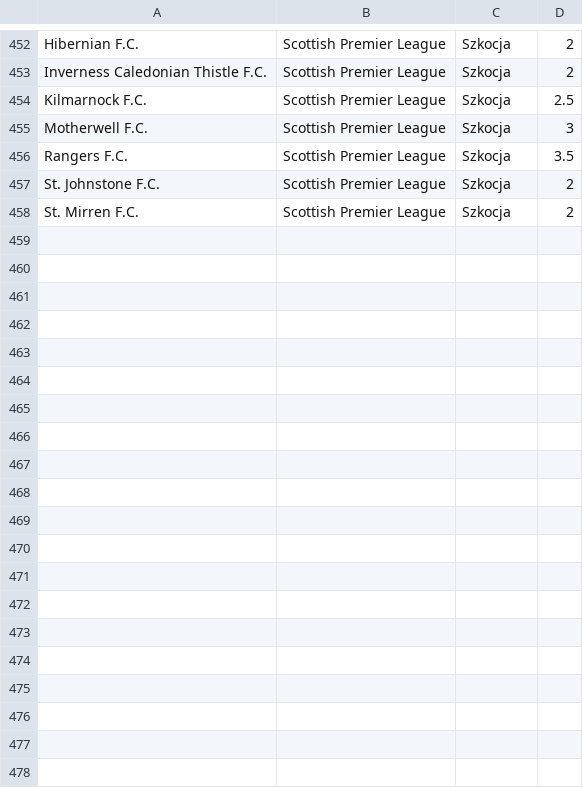
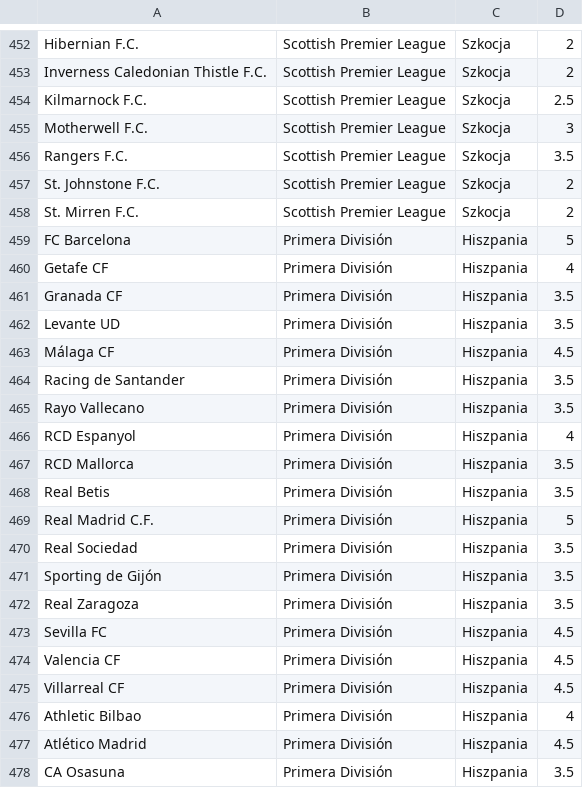
Before and after one commit to prondzyn/fifa-drawer, a CSV file: data/fifa12-teams.csv, drawn as a sheet; only a part is shown, gaps mark what is left out; the diff covers the shown part only.

Commit message:
adding Spanish Primera and Segunda División

```diff
--- a/data/fifa12-teams.csv
+++ b/data/fifa12-teams.csv
@@ -458 +458,21 @@ St. Johnstone F.C.,Scottish Premier League,Szkocja,2
 St. Mirren F.C.,Scottish Premier League,Szkocja,2
+FC Barcelona,Primera División,Hiszpania,5
+Getafe CF,Primera División,Hiszpania,4
+Granada CF,Primera División,Hiszpania,3.5
+Levante UD,Primera División,Hiszpania,3.5
+Málaga CF,Primera División,Hiszpania,4.5
+Racing de Santander,Primera División,Hiszpania,3.5
+Rayo Vallecano,Primera División,Hiszpania,3.5
+RCD Espanyol,Primera División,Hiszpania,4
+RCD Mallorca,Primera División,Hiszpania,3.5
+Real Betis,Primera División,Hiszpania,3.5
+Real Madrid C.F.,Primera División,Hiszpania,5
+Real Sociedad,Primera División,Hiszpania,3.5
+Sporting de Gijón,Primera División,Hiszpania,3.5
+Real Zaragoza,Primera División,Hiszpania,3.5
+Sevilla FC,Primera División,Hiszpania,4.5
+Valencia CF,Primera División,Hiszpania,4.5
+Villarreal CF,Primera División,Hiszpania,4.5
+Athletic Bilbao,Primera División,Hiszpania,4
+Atlético Madrid,Primera División,Hiszpania,4.5
+CA Osasuna,Primera División,Hiszpania,3.5
```
Also changed, not shown: 22 added rows elsewhere in this file.
